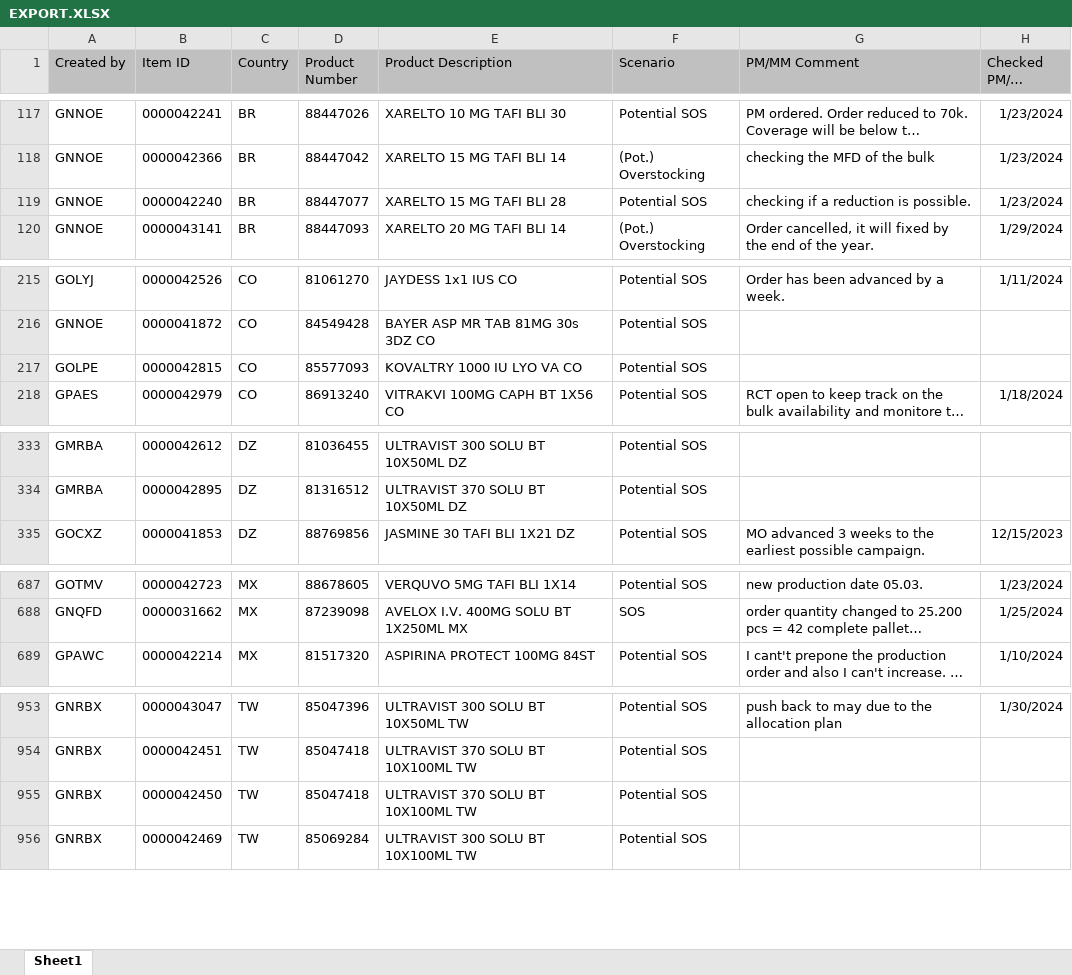
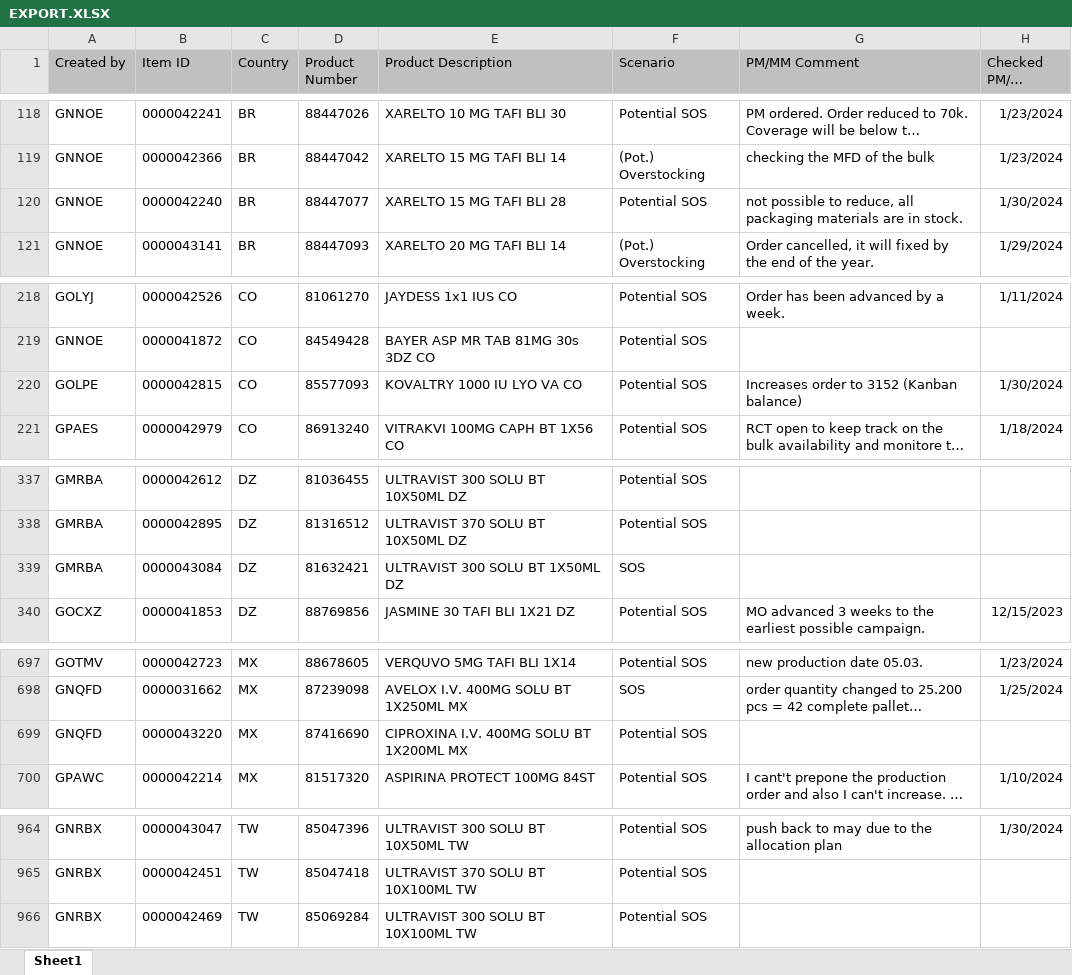
Before and after one commit to janphoenix/rct2, an Excel workbook: EXPORT.XLSX, sheet Sheet1, drawn as a sheet; only a part is shown, gaps mark what is left out; long unchanged cells end in …; values as stored, in another font and other column widths than the file's, no borders; removed rows and columns are numbered as before the commit, all else as after; the diff covers the shown part only; the diff names each change by its address in the sheet, - before the commit and + after, or states it on an @@ line.

```diff
--- a/EXPORT.XLSX (sheet Sheet1)
+++ b/EXPORT.XLSX (sheet Sheet1)
-G120 (PM/MM Comment): checking if a reduction is possible.
+G120 (PM/MM Comment): not possible to reduce, all packaging materials are in stock.
-H120 (Checked PM/MM Date): 1/23/2024
+H120 (Checked PM/MM Date): 1/30/2024
-G220 (PM/MM Comment): (empty)
+G220 (PM/MM Comment): Increases order to 3152 (Kanban balance)
-H220 (Checked PM/MM Date): (empty)
+H220 (Checked PM/MM Date): 1/30/2024
+row 339: GMRBA | 0000043084 | DZ | 81632421 | ULTRAVIST 300 SOLU BT 1X50ML DZ | SOS
+row 699: GNQFD | 0000043220 | MX | 87416690 | CIPROXINA I.V. 400MG SOLU BT 1X200ML MX | Potential SOS
-row 955: GNRBX | 0000042450 | TW | 85047418 | ULTRAVIST 370 SOLU BT 10X100ML TW | Potential SOS
```
Also changed, not shown: 10 added rows, 1 removed row and 28 edited cells elsewhere in this sheet.
